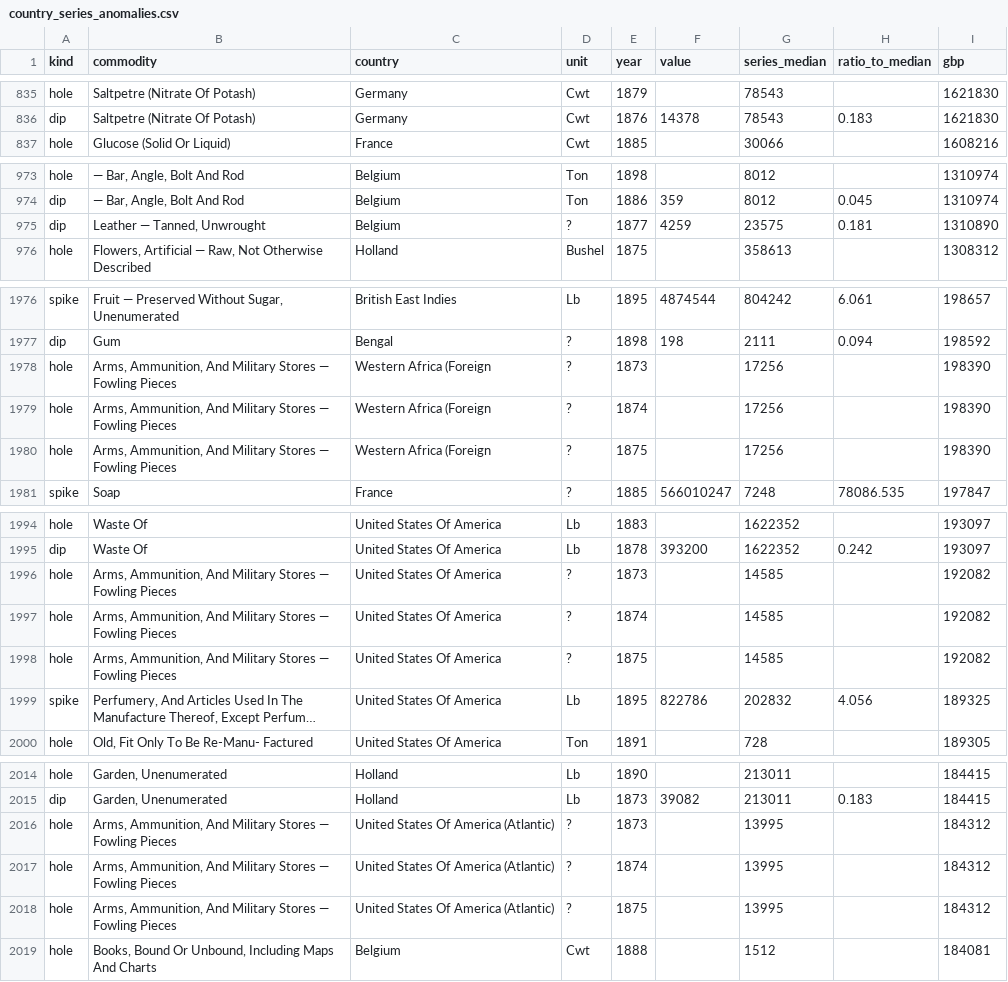
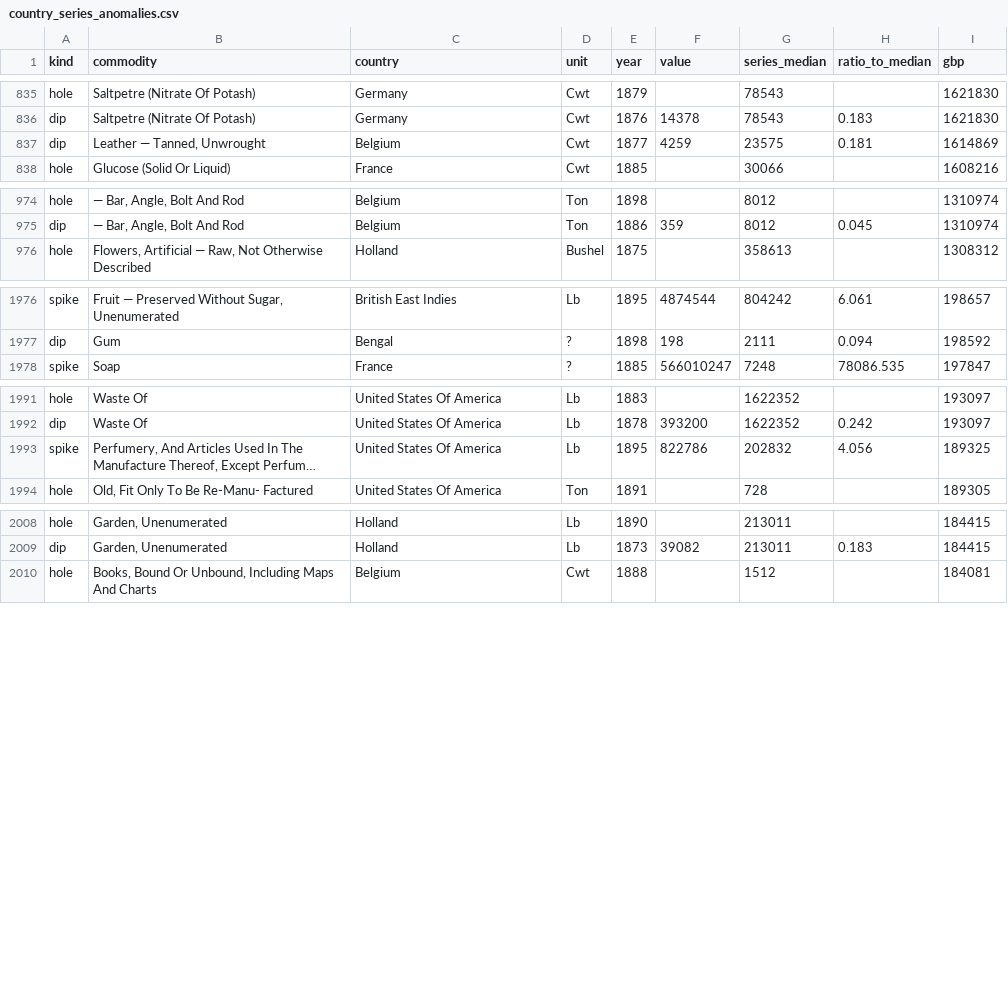
Before and after one commit to jburnford/uk-trade-db, a CSV file: reports/country_series_anomalies.csv, drawn as a sheet; only a part is shown, gaps mark what is left out; long unchanged cells end in …; removed rows and columns are numbered as before the commit, all else as after; the diff covers the shown part only; the diff names each change by its address in the sheet, - before the commit and + after, or states it on an @@ line.

```diff
--- a/reports/country_series_anomalies.csv
+++ b/reports/country_series_anomalies.csv
+row 837: dip | Leather — Tanned, Unwrought | Belgium | Cwt | 1877 | 4259 | 23575 | 0.181 | 1614869
-row 975: dip | Leather — Tanned, Unwrought | Belgium | ? | 1877 | 4259 | 23575 | 0.181 | 1310890
-row 1978: hole | Arms, Ammunition, And Military Stores — Fowling Pieces | Western Africa (Foreign | ? | 1873 |  | 17256 |  | 198390
-row 1979: hole | Arms, Ammunition, And Military Stores — Fowling Pieces | Western Africa (Foreign | ? | 1874 |  | 17256 |  | 198390
-row 1980: hole | Arms, Ammunition, And Military Stores — Fowling Pieces | Western Africa (Foreign | ? | 1875 |  | 17256 |  | 198390
-row 1996: hole | Arms, Ammunition, And Military Stores — Fowling Pieces | United States Of America | ? | 1873 |  | 14585 |  | 192082
-row 1997: hole | Arms, Ammunition, And Military Stores — Fowling Pieces | United States Of America | ? | 1874 |  | 14585 |  | 192082
-row 1998: hole | Arms, Ammunition, And Military Stores — Fowling Pieces | United States Of America | ? | 1875 |  | 14585 |  | 192082
-row 2016: hole | Arms, Ammunition, And Military Stores — Fowling Pieces | United States Of America (Atlantic) | ? | 1873 |  | 13995 |  | 184312
-row 2017: hole | Arms, Ammunition, And Military Stores — Fowling Pieces | United States Of America (Atlantic) | ? | 1874 |  | 13995 |  | 184312
-row 2018: hole | Arms, Ammunition, And Military Stores — Fowling Pieces | United States Of America (Atlantic) | ? | 1875 |  | 13995 |  | 184312
```
Also changed, not shown: 1 removed row elsewhere in this file, reference/group_repairs.csv, reference/manual_rows.csv, 3 other files.
